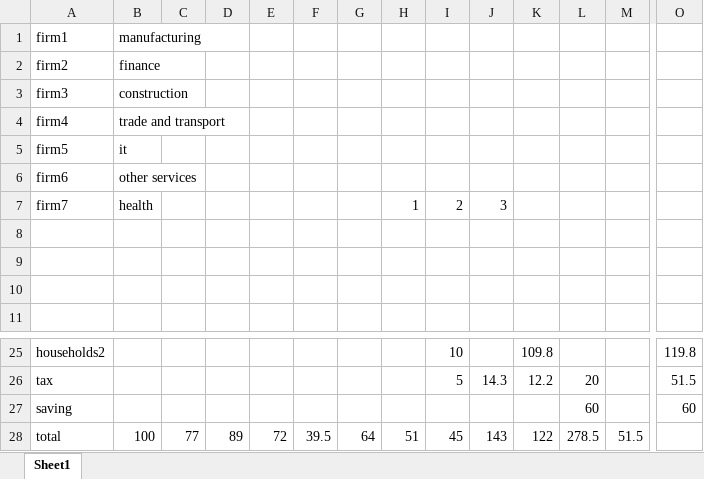
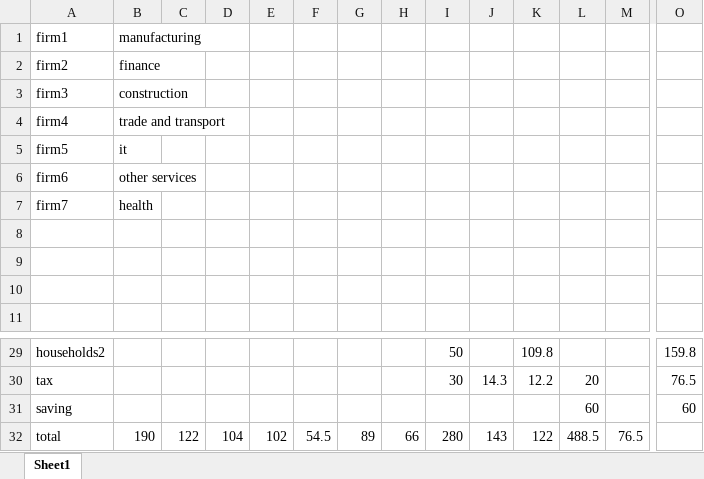
Before and after one commit to jsuxis/olg-dev, an Excel workbook: 03_7sec_sigAge/SAM.xlsx, sheet Sheet1, drawn as a sheet; only a part is shown, gaps mark what is left out; values as stored, in another font and other column widths than the file's, no borders; conditional formats not drawn; addresses are those after the commit; the diff covers the shown part only; the diff names each change by its address in the sheet, - before the commit and + after, or states it on an @@ line.

```diff
--- a/03_7sec_sigAge/SAM.xlsx (sheet Sheet1)
+++ b/03_7sec_sigAge/SAM.xlsx (sheet Sheet1)
-H7: 1
+H7: (empty)
-I7: 2
+I7: (empty)
-J7: 3
+J7: (empty)
-I29: 10
+I29: 50
-O29: 119.8
+O29: 159.8
-I30: 5
+I30: 30
-O30: 51.5
+O30: 76.5
-B32: 100
+B32: 190
-C32: 77
+C32: 122
-D32: 89
+D32: 104
-E32: 72
+E32: 102
-F32: 39.5
+F32: 54.5
-G32: 64
+G32: 89
-H32: 51
+H32: 66
-I32: 45
+I32: 280
-L32: 278.5
+L32: 488.5
-M32: 51.5
+M32: 76.5
```
Also changed, not shown: 7 added rows, 3 removed rows and 22 edited cells elsewhere in this sheet, formulas that keep their value, 03_7sec_sigAge/ALCONSC.xlsx, 11 other files.
